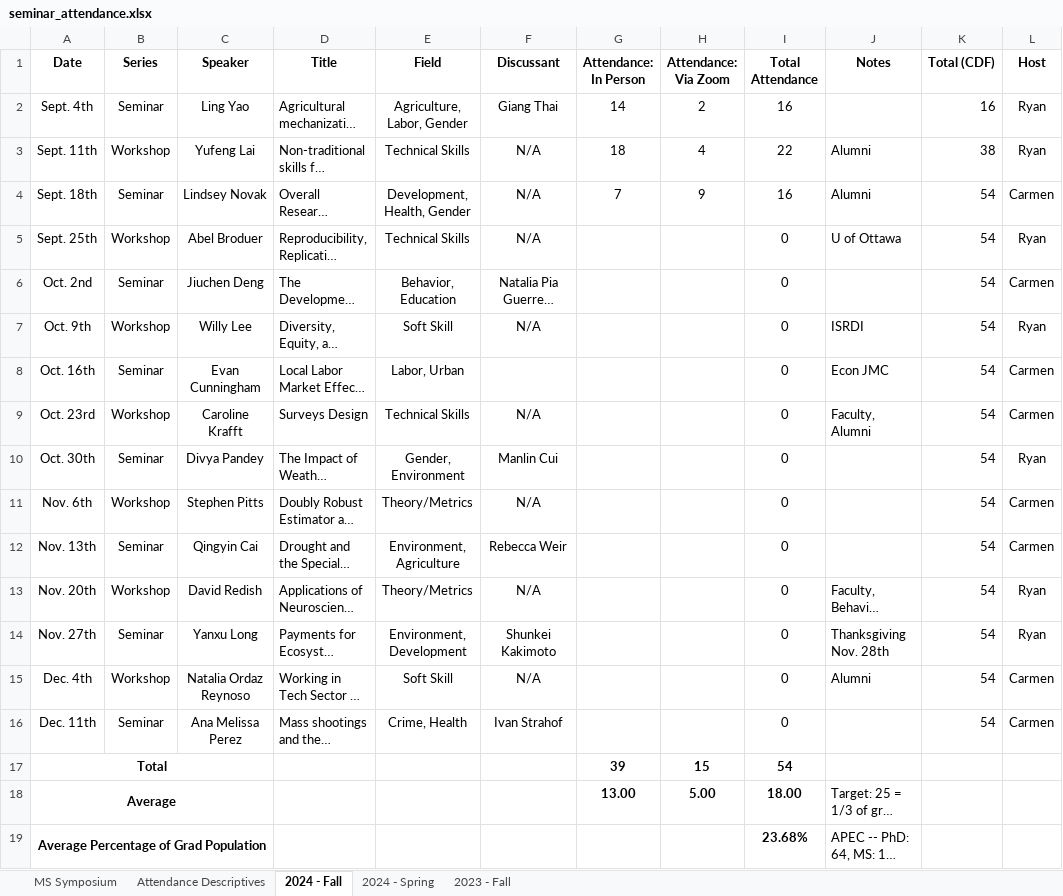
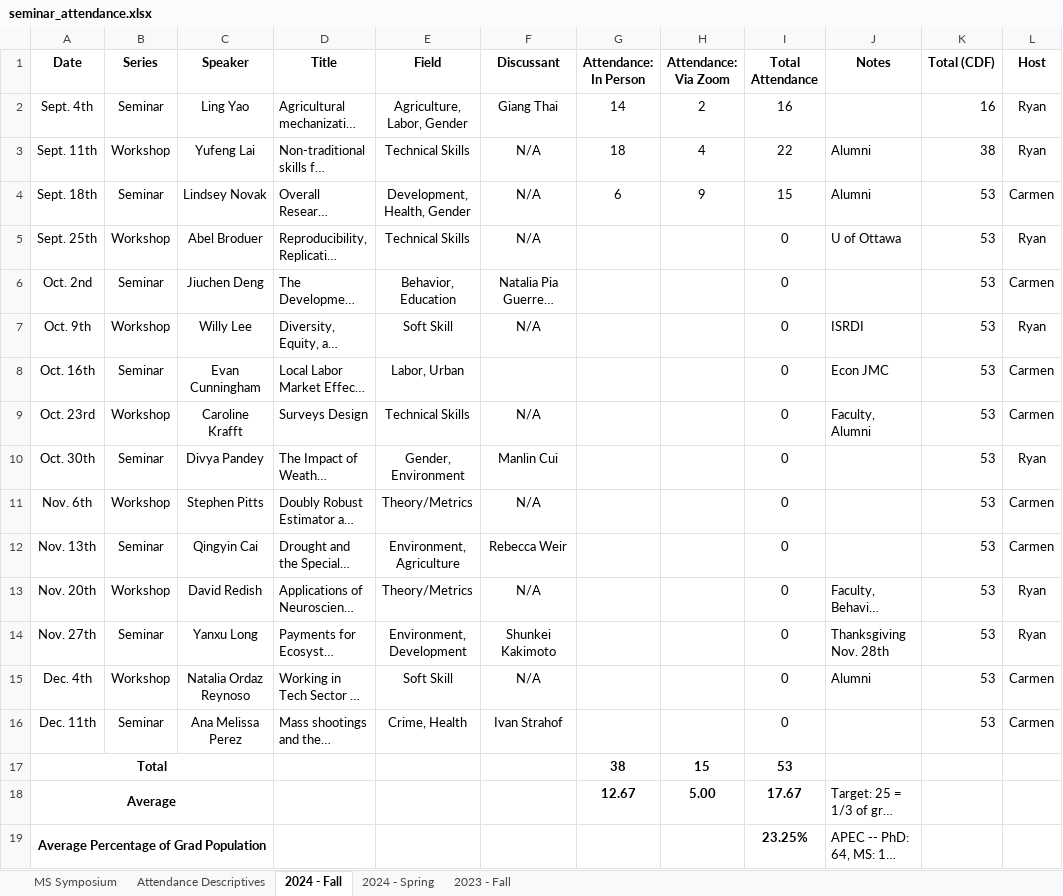
Before and after one commit to apecseminar/apecseminar.github.io, an Excel workbook: seminar_attendance.xlsx, sheet 2024 - Fall, drawn as a sheet; long unchanged cells end in …; values as stored, in another font and other column widths than the file's, no borders; the diff names each change by its address in the sheet, - before the commit and + after, or states it on an @@ line.

Commit message:
Updated the attendance from last week

```diff
--- a/seminar_attendance.xlsx (sheet 2024 - Fall)
+++ b/seminar_attendance.xlsx (sheet 2024 - Fall)
-G4 (Attendance: In Person): 7
+G4 (Attendance: In Person): 6
-I4 (Total Attendance): 16
+I4 (Total Attendance): 15
-K4:K16 (Total (CDF)): 54
+K4:K16 (Total (CDF)): 53
-G17 (Attendance: In Person): 39
+G17 (Attendance: In Person): 38
-I17 (Total Attendance): 54
+I17 (Total Attendance): 53
-G18 (Attendance: In Person): 13.00
+G18 (Attendance: In Person): 12.67
-I18 (Total Attendance): 18.00
+I18 (Total Attendance): 17.67
-I19 (Total Attendance): 23.68%
+I19 (Total Attendance): 23.25%
```
Also changed, not shown: sheet Attendance Descriptives, charts or pictures.
